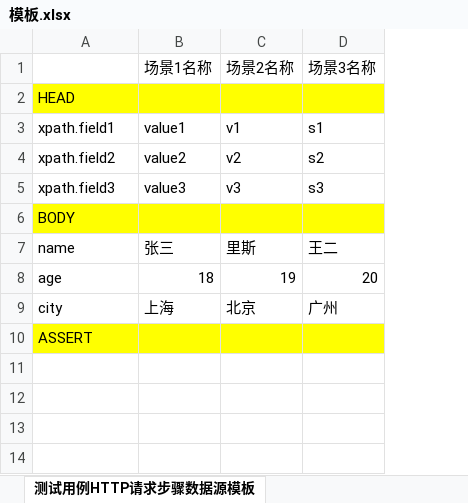
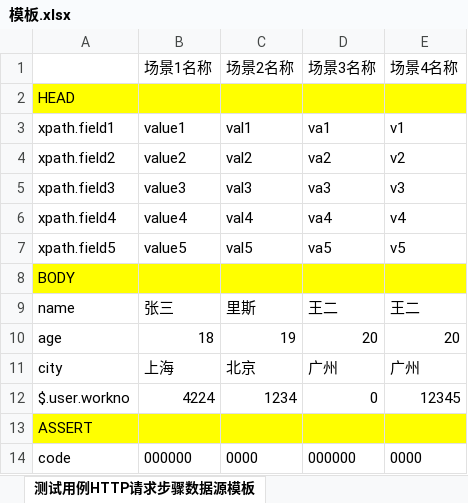
Before and after one commit to KKNOBUG/Krun, an Excel workbook: backend/output/template/模板.xlsx, sheet 测试用例HTTP请求步骤数据源模板, drawn as a sheet; values as stored, in another font and other column widths than the file's, no borders; the diff names each change by its address in the sheet, - before the commit and + after, or states it on an @@ line.

```diff
--- a/backend/output/template/模板.xlsx (sheet 测试用例HTTP请求步骤数据源模板)
+++ b/backend/output/template/模板.xlsx (sheet 测试用例HTTP请求步骤数据源模板)
+column E (场景4名称), rows 3-5: v1 | v2 | v3; rows 9-11: 王二 | 20 | 广州
-C3 (场景2名称): v1
+C3 (场景2名称): val1
-D3 (场景3名称): s1
+D3 (场景3名称): va1
-C4 (场景2名称): v2
+C4 (场景2名称): val2
-D4 (场景3名称): s2
+D4 (场景3名称): va2
-C5 (场景2名称): v3
+C5 (场景2名称): val3
-D5 (场景3名称): s3
+D5 (场景3名称): va3
+row 6: xpath.field4 | value4 | val4 | va4 | v4
+row 7: xpath.field5 | value5 | val5 | va5 | v5
+row 12: $.user.workno | 4224 | 1234 | 0 | 12345
+row 14: code | 000000 | 0000 | 000000 | 0000
```
Also changed, not shown: 4 other files.
